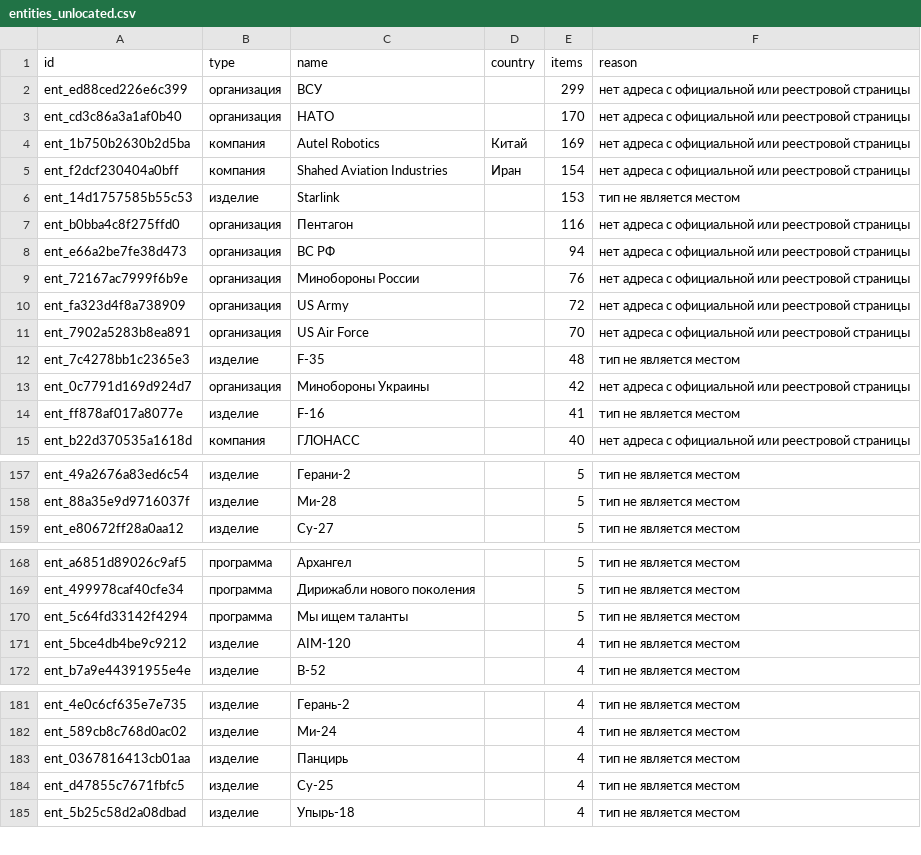
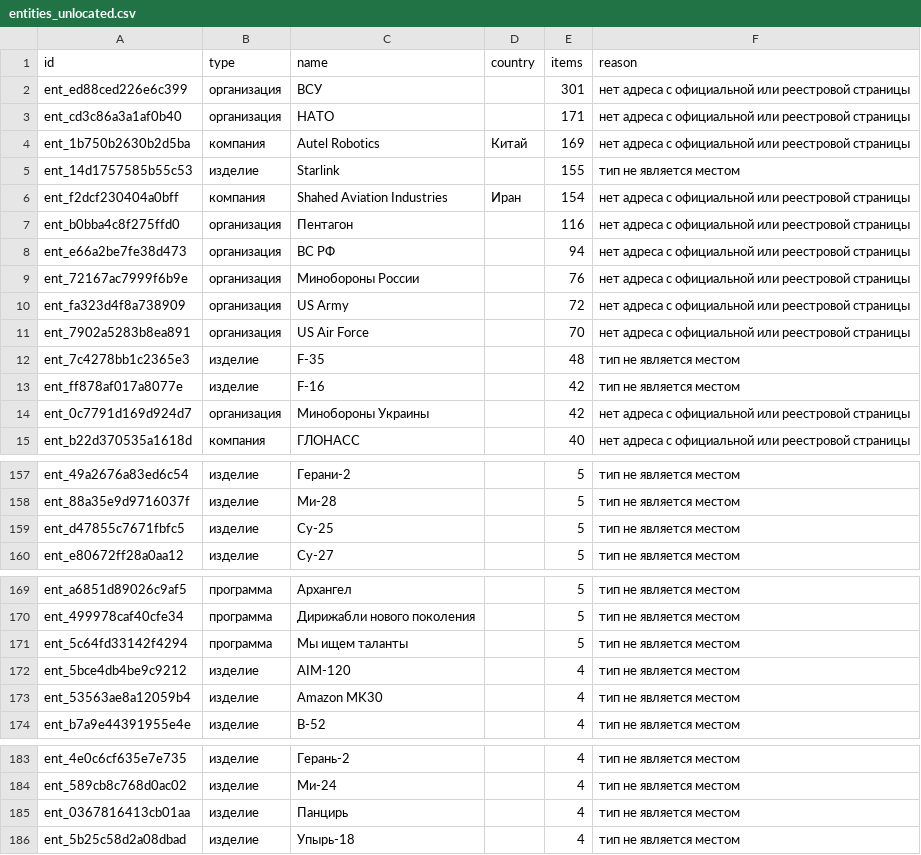
Before and after one commit to SKB-BY/cbr-news-materials, a CSV file: news-map/entities_unlocated.csv, drawn as a sheet; only a part is shown, gaps mark what is left out; the diff covers the shown part only.

```diff
--- a/news-map/entities_unlocated.csv
+++ b/news-map/entities_unlocated.csv
@@ -1,7 +1,7 @@
 id,type,name,country,items,reason
-ent_ed88ced226e6c399,организация,ВСУ,,299,нет адреса с официальной или реестровой страницы
-ent_cd3c86a3a1af0b40,организация,НАТО,,170,нет адреса с официальной или реестровой страницы
+ent_ed88ced226e6c399,организация,ВСУ,,301,нет адреса с официальной или реестровой страницы
+ent_cd3c86a3a1af0b40,организация,НАТО,,171,нет адреса с официальной или реестровой страницы
 ent_1b750b2630b2d5ba,компания,Autel Robotics,Китай,169,нет адреса с официальной или реестровой страницы
+ent_14d1757585b55c53,изделие,Starlink,,155,тип не является местом
 ent_f2dcf230404a0bff,компания,Shahed Aviation Industries,Иран,154,нет адреса с официальной или реестровой страницы
-ent_14d1757585b55c53,изделие,Starlink,,153,тип не является местом
 ent_b0bba4c8f275ffd0,организация,Пентагон,,116,нет адреса с официальной или реестровой страницы
@@ -12,4 +12,4 @@ ent_7902a5283b8ea891,организация,US Air Force,,70,нет адреса
 ent_7c4278bb1c2365e3,изделие,F-35,,48,тип не является местом
+ent_ff878af017a8077e,изделие,F-16,,42,тип не является местом
 ent_0c7791d169d924d7,организация,Минобороны Украины,,42,нет адреса с официальной или реестровой страницы
-ent_ff878af017a8077e,изделие,F-16,,41,тип не является местом
 ent_b22d370535a1618d,компания,ГЛОНАСС,,40,нет адреса с официальной или реестровой страницы
@@ -158,2 +158,3 @@ ent_49a2676a83ed6c54,изделие,Герани-2,,5,тип не являетс
 ent_88a35e9d9716037f,изделие,Ми-28,,5,тип не является местом
+ent_d47855c7671fbfc5,изделие,Су-25,,5,тип не является местом
 ent_e80672ff28a0aa12,изделие,Су-27,,5,тип не является местом
@@ -173,2 +174,3 @@ ent_5c64fd33142f4294,программа,Мы ищем таланты,,5,тип
 ent_5bce4db4be9c9212,изделие,AIM-120,,4,тип не является местом
+ent_53563ae8a12059b4,изделие,Amazon MK30,,4,тип не является местом
 ent_b7a9e44391955e4e,изделие,B-52,,4,тип не является местом
@@ -185,3 +187,2 @@ ent_589cb8c768d0ac02,изделие,Ми-24,,4,тип не является ме
 ent_0367816413cb01aa,изделие,Панцирь,,4,тип не является местом
-ent_d47855c7671fbfc5,изделие,Су-25,,4,тип не является местом
 ent_5b25c58d2a08dbad,изделие,Упырь-18,,4,тип не является местом
```
Also changed, not shown: 3 added rows and 1 removed row elsewhere in this file, 17 other files.
